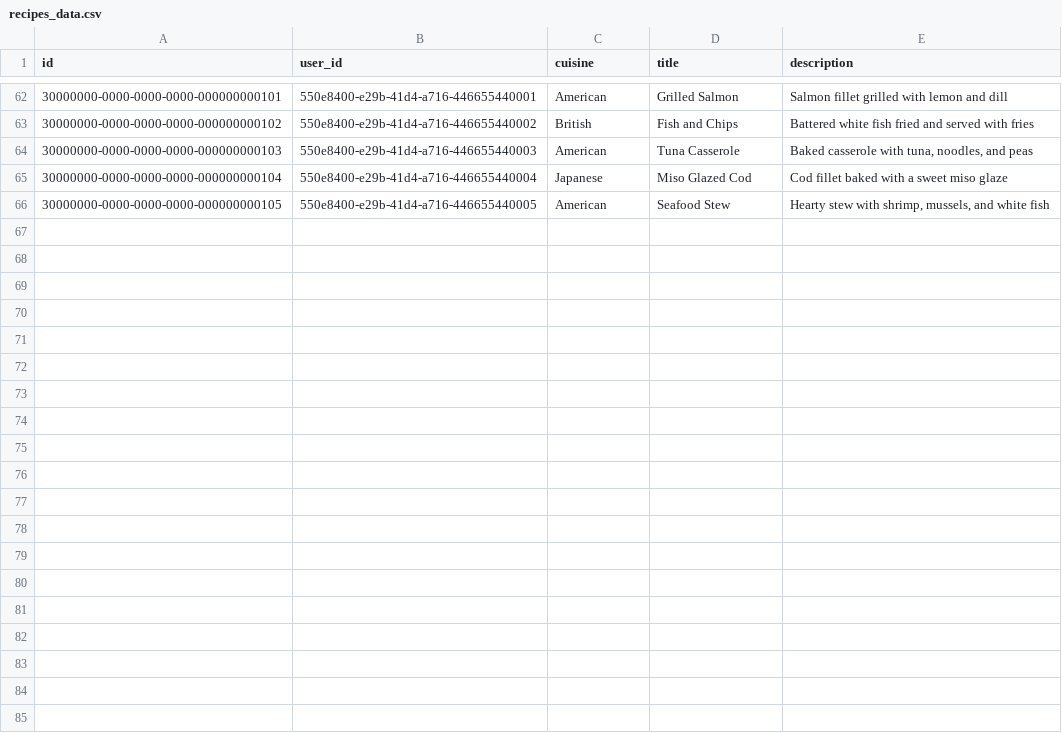
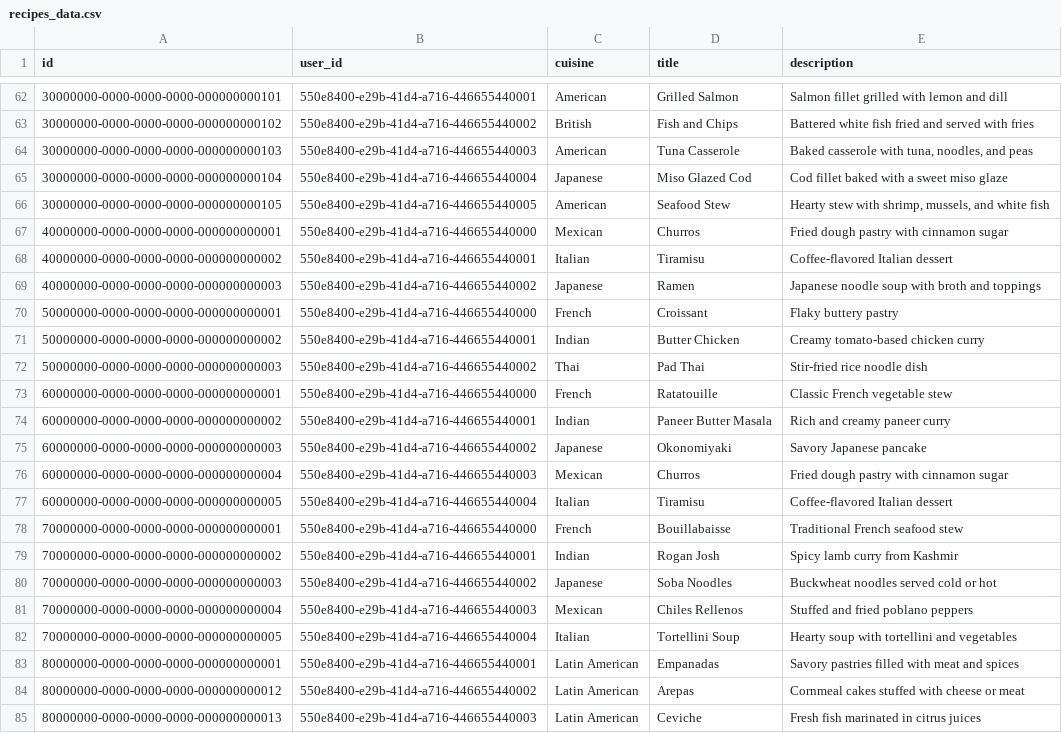
Before and after one commit to tsviz/share-my-recipe, a CSV file: src/db/migrations/recipes_data.csv, drawn as a sheet; only a part is shown, gaps mark what is left out; the diff covers the shown part only; the diff names each change by its address in the sheet, - before the commit and + after, or states it on an @@ line.

```diff
--- a/src/db/migrations/recipes_data.csv
+++ b/src/db/migrations/recipes_data.csv
+row 67: 40000000-0000-0000-0000-000000000001 | 550e8400-e29b-41d4-a716-446655440000 | Mexican | Churros | Fried dough pastry with cinnamon sugar
+row 68: 40000000-0000-0000-0000-000000000002 | 550e8400-e29b-41d4-a716-446655440001 | Italian | Tiramisu | Coffee-flavored Italian dessert
+row 69: 40000000-0000-0000-0000-000000000003 | 550e8400-e29b-41d4-a716-446655440002 | Japanese | Ramen | Japanese noodle soup with broth and toppings
+row 70: 50000000-0000-0000-0000-000000000001 | 550e8400-e29b-41d4-a716-446655440000 | French | Croissant | Flaky buttery pastry
+row 71: 50000000-0000-0000-0000-000000000002 | 550e8400-e29b-41d4-a716-446655440001 | Indian | Butter Chicken | Creamy tomato-based chicken curry
+row 72: 50000000-0000-0000-0000-000000000003 | 550e8400-e29b-41d4-a716-446655440002 | Thai | Pad Thai | Stir-fried rice noodle dish
+row 73: 60000000-0000-0000-0000-000000000001 | 550e8400-e29b-41d4-a716-446655440000 | French | Ratatouille | Classic French vegetable stew
+row 74: 60000000-0000-0000-0000-000000000002 | 550e8400-e29b-41d4-a716-446655440001 | Indian | Paneer Butter Masala | Rich and creamy paneer curry
+row 75: 60000000-0000-0000-0000-000000000003 | 550e8400-e29b-41d4-a716-446655440002 | Japanese | Okonomiyaki | Savory Japanese pancake
+row 76: 60000000-0000-0000-0000-000000000004 | 550e8400-e29b-41d4-a716-446655440003 | Mexican | Churros | Fried dough pastry with cinnamon sugar
+row 77: 60000000-0000-0000-0000-000000000005 | 550e8400-e29b-41d4-a716-446655440004 | Italian | Tiramisu | Coffee-flavored Italian dessert
+row 78: 70000000-0000-0000-0000-000000000001 | 550e8400-e29b-41d4-a716-446655440000 | French | Bouillabaisse | Traditional French seafood stew
+row 79: 70000000-0000-0000-0000-000000000002 | 550e8400-e29b-41d4-a716-446655440001 | Indian | Rogan Josh | Spicy lamb curry from Kashmir
+row 80: 70000000-0000-0000-0000-000000000003 | 550e8400-e29b-41d4-a716-446655440002 | Japanese | Soba Noodles | Buckwheat noodles served cold or hot
+row 81: 70000000-0000-0000-0000-000000000004 | 550e8400-e29b-41d4-a716-446655440003 | Mexican | Chiles Rellenos | Stuffed and fried poblano peppers
+row 82: 70000000-0000-0000-0000-000000000005 | 550e8400-e29b-41d4-a716-446655440004 | Italian | Tortellini Soup | Hearty soup with tortellini and vegetables
+row 83: 80000000-0000-0000-0000-000000000001 | 550e8400-e29b-41d4-a716-446655440001 | Latin American | Empanadas | Savory pastries filled with meat and spices
+row 84: 80000000-0000-0000-0000-000000000012 | 550e8400-e29b-41d4-a716-446655440002 | Latin American | Arepas | Cornmeal cakes stuffed with cheese or meat
+row 85: 80000000-0000-0000-0000-000000000013 | 550e8400-e29b-41d4-a716-446655440003 | Latin American | Ceviche | Fresh fish marinated in citrus juices
```
Also changed, not shown: 11 added rows and 1 edited cell elsewhere in this file, src/db/migrations/ingredients_data.csv, src/db/migrations/recipe_ingredients_data.csv, 3 other files.
